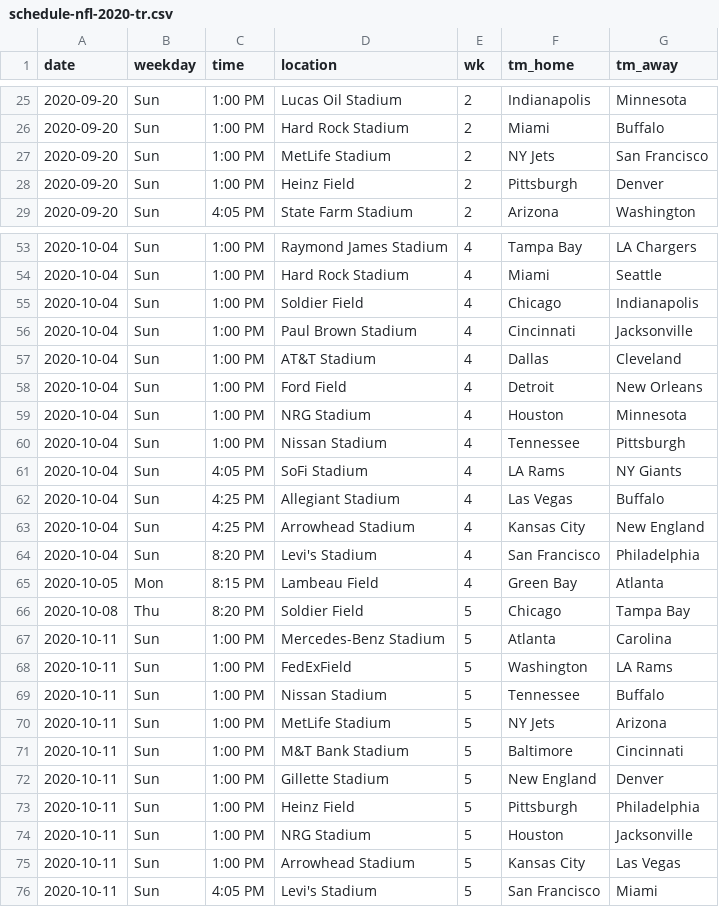
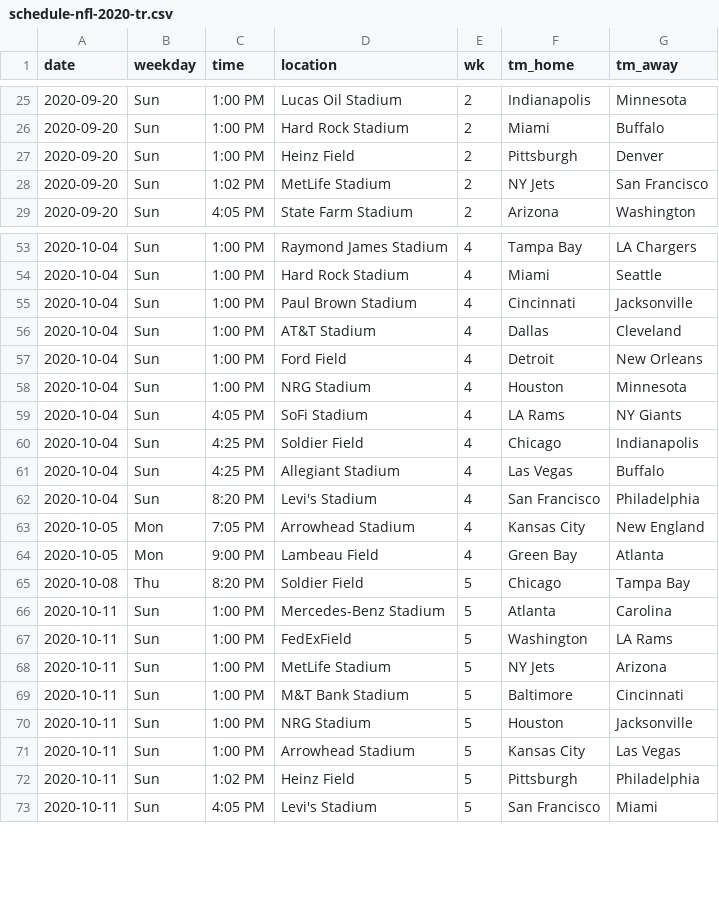
Before and after one commit to tonyelhabr/nfl-predict, a CSV file: data/schedule-nfl-2020-tr.csv, drawn as a sheet; only a part is shown, gaps mark what is left out; the diff covers the shown part only.

```diff
--- a/data/schedule-nfl-2020-tr.csv
+++ b/data/schedule-nfl-2020-tr.csv
@@ -26,4 +26,4 @@ date,weekday,time,location,wk,tm_home,tm_away
 2020-09-20,Sun,1:00 PM,Hard Rock Stadium,2,Miami,Buffalo
-2020-09-20,Sun,1:00 PM,MetLife Stadium,2,NY Jets,San Francisco
 2020-09-20,Sun,1:00 PM,Heinz Field,2,Pittsburgh,Denver
+2020-09-20,Sun,1:02 PM,MetLife Stadium,2,NY Jets,San Francisco
 2020-09-20,Sun,4:05 PM,State Farm Stadium,2,Arizona,Washington
@@ -54,3 +54,2 @@ date,weekday,time,location,wk,tm_home,tm_away
 2020-10-04,Sun,1:00 PM,Hard Rock Stadium,4,Miami,Seattle
-2020-10-04,Sun,1:00 PM,Soldier Field,4,Chicago,Indianapolis
 2020-10-04,Sun,1:00 PM,Paul Brown Stadium,4,Cincinnati,Jacksonville
@@ -59,8 +58,8 @@ date,weekday,time,location,wk,tm_home,tm_away
 2020-10-04,Sun,1:00 PM,NRG Stadium,4,Houston,Minnesota
-2020-10-04,Sun,1:00 PM,Nissan Stadium,4,Tennessee,Pittsburgh
 2020-10-04,Sun,4:05 PM,SoFi Stadium,4,LA Rams,NY Giants
+2020-10-04,Sun,4:25 PM,Soldier Field,4,Chicago,Indianapolis
 2020-10-04,Sun,4:25 PM,Allegiant Stadium,4,Las Vegas,Buffalo
-2020-10-04,Sun,4:25 PM,Arrowhead Stadium,4,Kansas City,New England
 2020-10-04,Sun,8:20 PM,Levi's Stadium,4,San Francisco,Philadelphia
-2020-10-05,Mon,8:15 PM,Lambeau Field,4,Green Bay,Atlanta
+2020-10-05,Mon,7:05 PM,Arrowhead Stadium,4,Kansas City,New England
+2020-10-05,Mon,9:00 PM,Lambeau Field,4,Green Bay,Atlanta
 2020-10-08,Thu,8:20 PM,Soldier Field,5,Chicago,Tampa Bay
@@ -68,9 +67,7 @@ date,weekday,time,location,wk,tm_home,tm_away
 2020-10-11,Sun,1:00 PM,FedExField,5,Washington,LA Rams
-2020-10-11,Sun,1:00 PM,Nissan Stadium,5,Tennessee,Buffalo
 2020-10-11,Sun,1:00 PM,MetLife Stadium,5,NY Jets,Arizona
 2020-10-11,Sun,1:00 PM,M&T Bank Stadium,5,Baltimore,Cincinnati
-2020-10-11,Sun,1:00 PM,Gillette Stadium,5,New England,Denver
-2020-10-11,Sun,1:00 PM,Heinz Field,5,Pittsburgh,Philadelphia
 2020-10-11,Sun,1:00 PM,NRG Stadium,5,Houston,Jacksonville
 2020-10-11,Sun,1:00 PM,Arrowhead Stadium,5,Kansas City,Las Vegas
+2020-10-11,Sun,1:02 PM,Heinz Field,5,Pittsburgh,Philadelphia
 2020-10-11,Sun,4:05 PM,Levi's Stadium,5,San Francisco,Miami
```
Also changed, not shown: 7 added rows, 4 removed rows and 12 edited cells elsewhere in this file, data/schedule-nfl-2020.csv, 2 other files.
